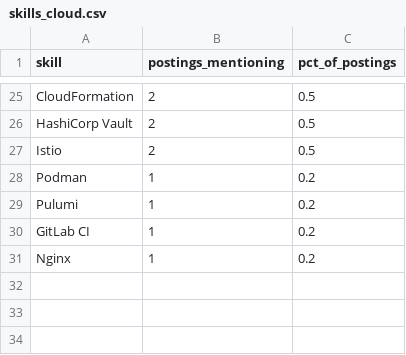
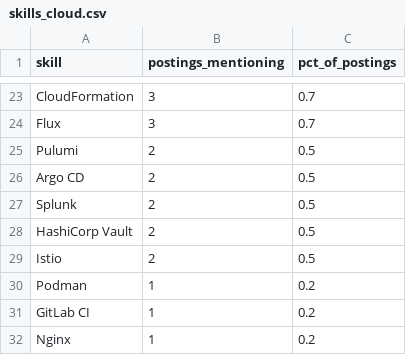
Before and after one commit to Rohith918/Devops-Skills-WordCloud, a CSV file: skills_cloud.csv, drawn as a sheet; only a part is shown, gaps mark what is left out; removed rows and columns are numbered as before the commit, all else as after; the diff covers the shown part only; the diff names each change by its address in the sheet, - before the commit and + after, or states it on an @@ line.

```diff
--- a/skills_cloud.csv
+++ b/skills_cloud.csv
-B23 (postings_mentioning): 2
+B23 (postings_mentioning): 3
-C23 (pct_of_postings): 0.5
+C23 (pct_of_postings): 0.7
+row 24: Flux | 3 | 0.7
+row 25: Pulumi | 2 | 0.5
+row 26: Argo CD | 2 | 0.5
+row 27: Splunk | 2 | 0.5
-row 29: Pulumi | 1 | 0.2
```
Also changed, not shown: 6 added rows, 8 removed rows and 17 edited cells elsewhere in this file, 2 other files.
